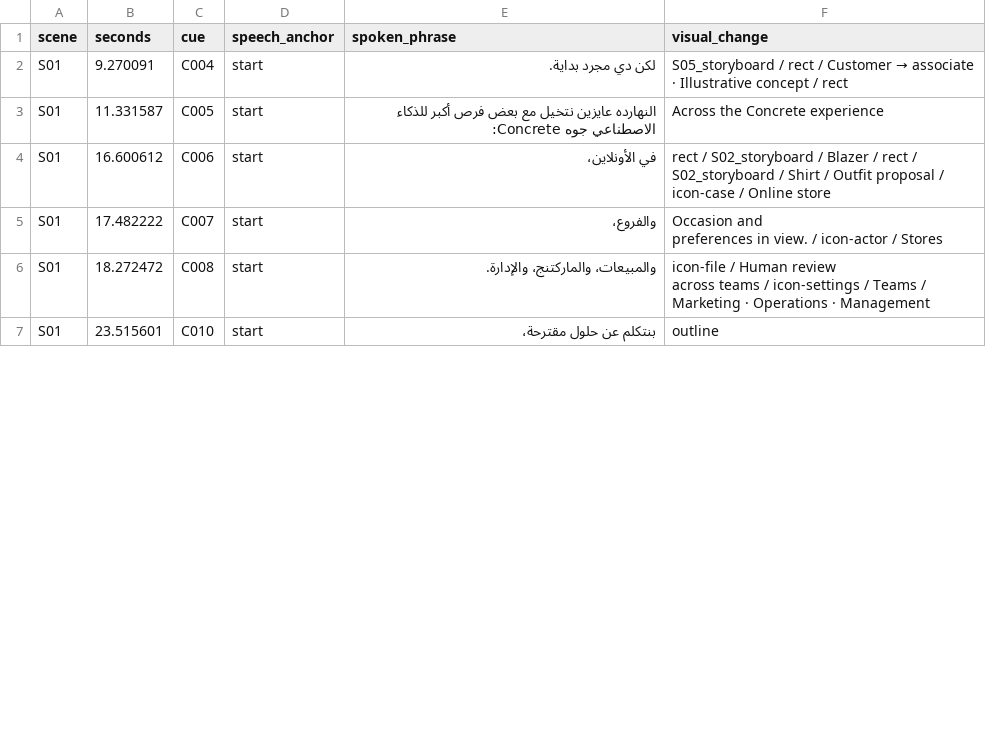
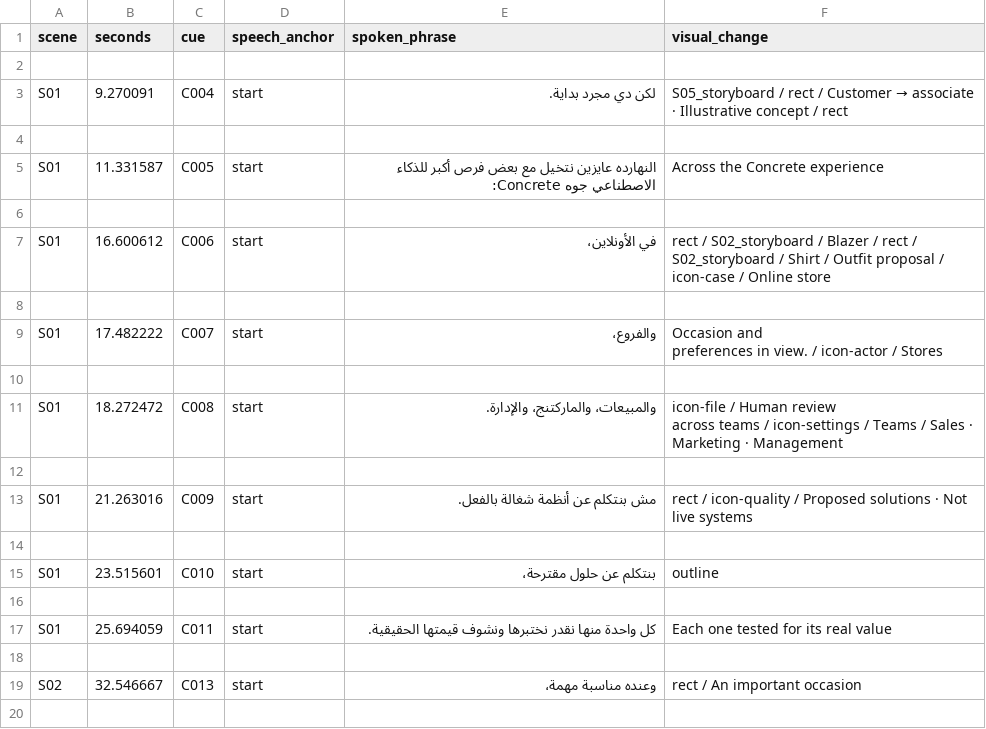
Before and after one commit to mhhmod/grindctrl_booking, a CSV file: reference_reports/Part04/narration-to-animation.csv, drawn as a sheet; only a part is shown; the diff covers the shown part only.

```diff
--- a/reference_reports/Part04/narration-to-animation.csv
+++ b/reference_reports/Part04/narration-to-animation.csv
@@ -1,9 +1,22 @@
 scene,seconds,cue,speech_anchor,spoken_phrase,visual_change
+
 S01,9.270091,C004,start,لكن دي مجرد بداية.,S05_storyboard / rect / Customer → associate · Illustrative concept / rect
+
 S01,11.331587,C005,start,النهارده عايزين نتخيل مع بعض فرص أكبر للذكاء الاصطناعي جوه Concrete:,Across the Concrete experience
+
 S01,16.600612,C006,start,في الأونلاين،,rect / S02_storyboard / Blazer / rect / S02_storyboard / Shirt / Outfit proposal / icon-case / Online store
+
 S01,17.482222,C007,start,والفروع،,"Occasion and
 preferences in view. / icon-actor / Stores"
-S01,18.272472,C008,start,والمبيعات، والماركتنج، والإدارة.,"icon-file / Human review
-across teams / icon-settings / Teams / Marketing · Operations · Management"
+
+S01,18.272472,C008,start,والمبيعات، والماركتنج، والإدارة.,"icon-file / Human review
+across teams / icon-settings / Teams / Sales · Marketing · Management"
+
+S01,21.263016,C009,start,مش بنتكلم عن أنظمة شغالة بالفعل.,rect / icon-quality / Proposed solutions · Not live systems
+
 S01,23.515601,C010,start,بنتكلم عن حلول مقترحة،,outline
+
+S01,25.694059,C011,start,كل واحدة منها نقدر نختبرها ونشوف قيمتها الحقيقية.,Each one tested for its real value
+
+S02,32.546667,C013,start,وعنده مناسبة مهمة،,rect / An important occasion
+
```
Also changed, not shown: 80 added rows and 16 edited cells elsewhere in this file, 26 other files.
